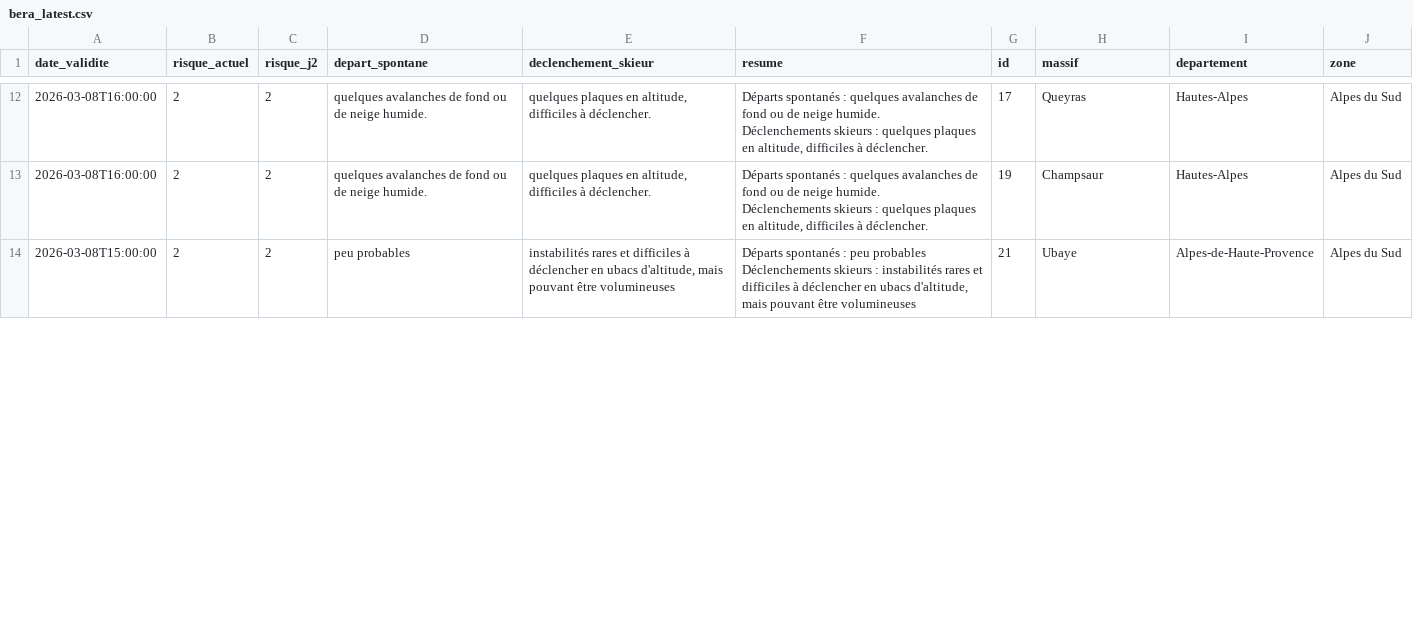
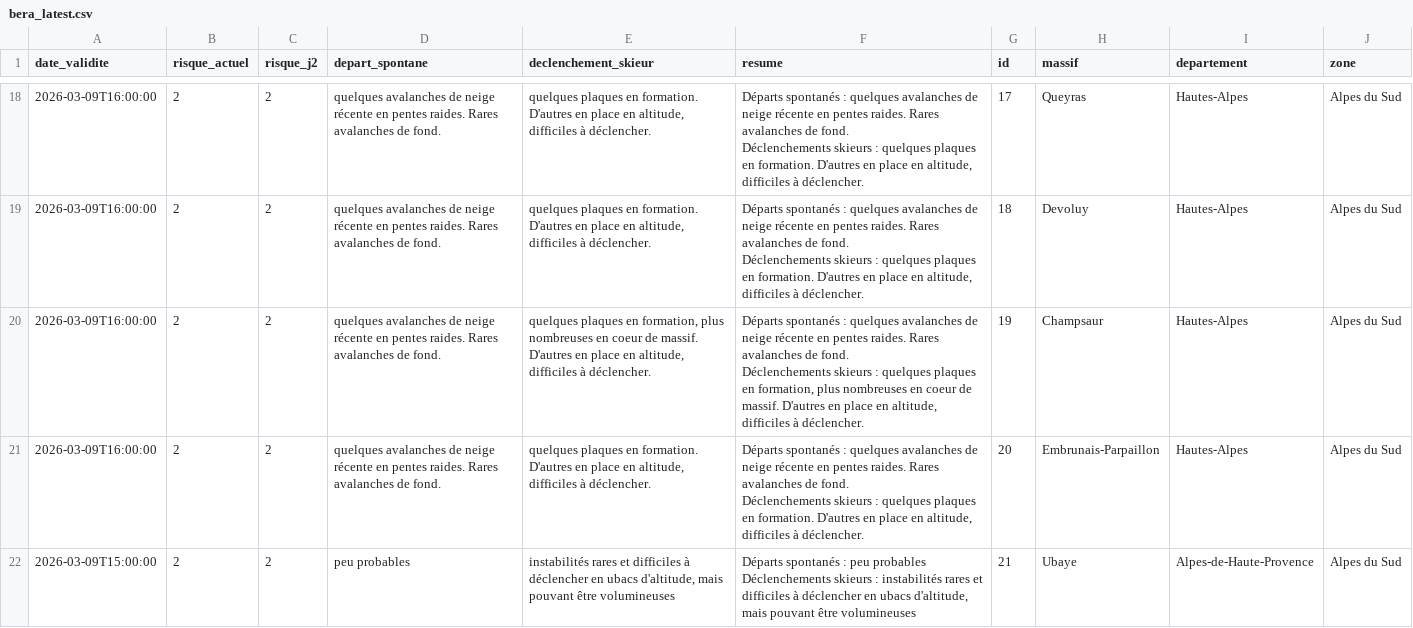
Before and after one commit to Tinevagio/Ski-touring-live, a CSV file: data/bera_latest.csv, drawn as a sheet; only a part is shown, gaps mark what is left out; addresses are those after the commit; ↵ is a line break in a cell; the diff covers the shown part only; the diff names each change by its address in the sheet, - before the commit and + after, or states it on an @@ line.

```diff
--- a/data/bera_latest.csv
+++ b/data/bera_latest.csv
-A18 (date_validite): 2026-03-08T16:00:00
+A18 (date_validite): 2026-03-09T16:00:00
-D18 (depart_spontane): …avalanches de fond ou de neige humide.
+D18 (depart_spontane): …avalanches de neige récente en pentes raides. Rares avalanches de fond.
-E18 (declenchement_skieur): …plaques en altitude, difficiles…
+E18 (declenchement_skieur): …plaques en formation. D'autres en place en altitude, difficiles…
-F18 (resume): …avalanches de fond ou de neige humide. ↵ Déclenchements skieurs : quelques plaques en altitude,…
+F18 (resume): …avalanches de neige récente en pentes raides. Rares avalanches de fond. ↵ Déclenchements skieurs : quelques plaques en formation. D'autres en place en altitude,…
+row 19: 2026-03-09T16:00:00 | 2 | 2 | quelques avalanches de neige récente en pentes raides. Rares avalanches de fond. | quelques plaques en formation. D'autres en place en altitude, difficiles à déclencher. | Départs spontanés : quelques avalanches de neige récente en pentes raides. Rares avalanches de fond. ↵ Déclenchements skieurs : quelques plaques en formation. D'autres en place en altitude, difficiles à déclencher. | 18 | Devoluy | Hautes-Alpes | Alpes du Sud
-A20 (date_validite): 2026-03-08T16:00:00
+A20 (date_validite): 2026-03-09T16:00:00
-D20 (depart_spontane): …avalanches de fond ou de neige humide.
+D20 (depart_spontane): …avalanches de neige récente en pentes raides. Rares avalanches de fond.
-E20 (declenchement_skieur): …plaques en altitude, difficiles…
+E20 (declenchement_skieur): …plaques en formation, plus nombreuses en coeur de massif. D'autres en place en altitude, difficiles…
-F20 (resume): …avalanches de fond ou de neige humide. ↵ Déclenchements skieurs : quelques plaques en altitude,…
+F20 (resume): …avalanches de neige récente en pentes raides. Rares avalanches de fond. ↵ Déclenchements skieurs : quelques plaques en formation, plus nombreuses en coeur de massif. D'autres en place en altitude,…
+row 21: 2026-03-09T16:00:00 | 2 | 2 | quelques avalanches de neige récente en pentes raides. Rares avalanches de fond. | quelques plaques en formation. D'autres en place en altitude, difficiles à déclencher. | Départs spontanés : quelques avalanches de neige récente en pentes raides. Rares avalanches de fond. ↵ Déclenchements skieurs : quelques plaques en formation. D'autres en place en altitude, difficiles à déclencher. | 20 | Embrunais-Parpaillon | Hautes-Alpes | Alpes du Sud
-A22 (date_validite): 2026-03-08T15:00:00
+A22 (date_validite): 2026-03-09T15:00:00
```
Also changed, not shown: 12 added rows and 40 edited cells elsewhere in this file, 1 other file.
